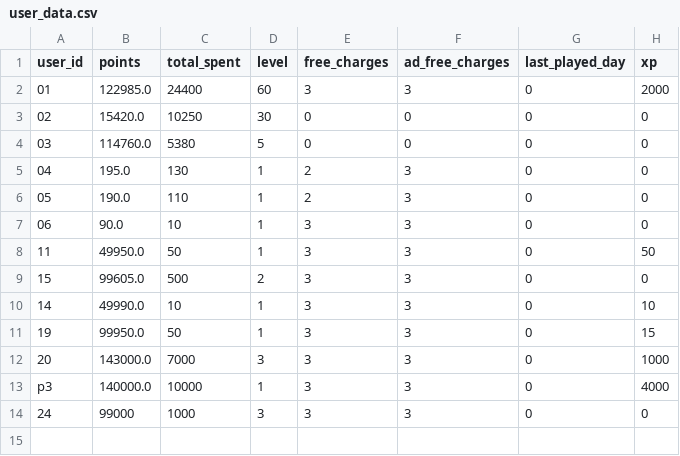
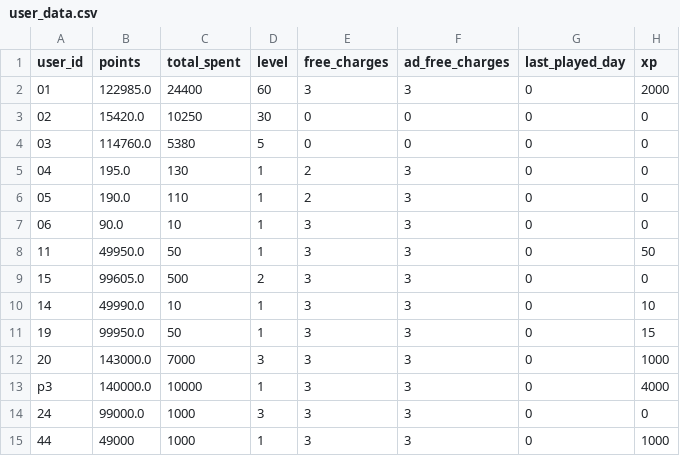
Before and after one commit to hummer91/slot2earn, a CSV file: csv/user_data.csv, drawn as a sheet.

Commit message:
ver 0.2.4 symbols play by level

```diff
--- a/csv/user_data.csv
+++ b/csv/user_data.csv
@@ -13,2 +13,3 @@ user_id,points,total_spent,level,free_charges,ad_free_charges,last_played_day,xp
 p3,140000.0,10000,1,3,3,0,4000
-24,99000,1000,3,3,3,0,0
+24,99000.0,1000,3,3,3,0,0
+44,49000,1000,1,3,3,0,1000
```
Also changed, not shown: csv/levels_data.csv, 2 other files.
